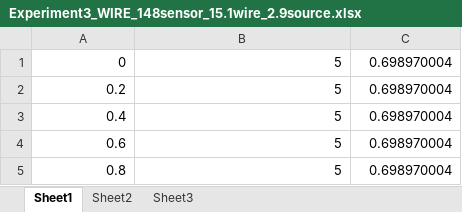
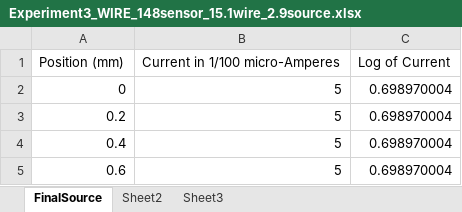
Before and after one commit to toAtulArora/IISER_repo, an Excel workbook: Semester_3/Physics_Practicals/Analysis/Experiment3/Experiment3_WIRE_148sensor_15.1wire_2.9source.xlsx, sheet FinalSource, drawn as a sheet; only a part is shown; the shorter side is filled out with more unchanged rows; values as stored, in another font and other column widths than the file's, no borders; charts and pictures not drawn; the diff names each change by its address in the sheet, - before the commit and + after, or states it on an @@ line.

```diff
--- a/Semester_3/Physics_Practicals/Analysis/Experiment3/Experiment3_WIRE_148sensor_15.1wire_2.9source.xlsx (sheet FinalSource)
+++ b/Semester_3/Physics_Practicals/Analysis/Experiment3/Experiment3_WIRE_148sensor_15.1wire_2.9source.xlsx (sheet FinalSource)
-sheet tab: Sheet1
+sheet tab: FinalSource
+row 1: Position (mm) | Current in 1/100 micro-Amperes | Log of Current
```
Also changed, not shown: sheet Sheet2, formulas that keep their value, charts or pictures, MS11/public_MS11.xlsx, Semester_3/Physics_Practicals/Analysis/Experiment3/Experiment_3_148sensor_23slit_2.8_source.xlsx, 14 other files.
